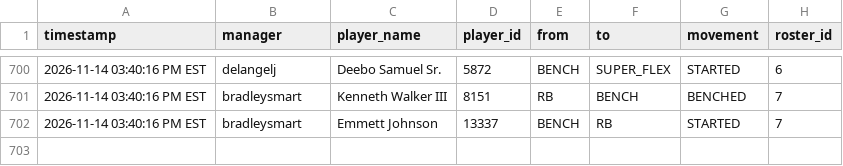
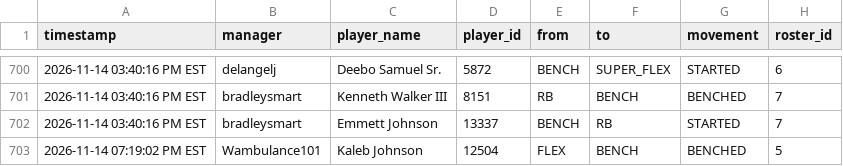
Before and after one commit to FatSquirrel57/sleeper-lineup-tracker, a CSV file: lineup_changes.csv, drawn as a sheet; only a part is shown, gaps mark what is left out.

```diff
--- a/lineup_changes.csv
+++ b/lineup_changes.csv
@@ -702 +702,2 @@ timestamp,manager,player_name,player_id,from,to,movement,roster_id
 2026-11-14 03:40:16 PM EST,bradleysmart,Emmett Johnson,13337,BENCH,RB,STARTED,7
+2026-11-14 07:19:02 PM EST,Wambulance101,Kaleb Johnson,12504,FLEX,BENCH,BENCHED,5
```
Also changed, not shown: 1 other file.
